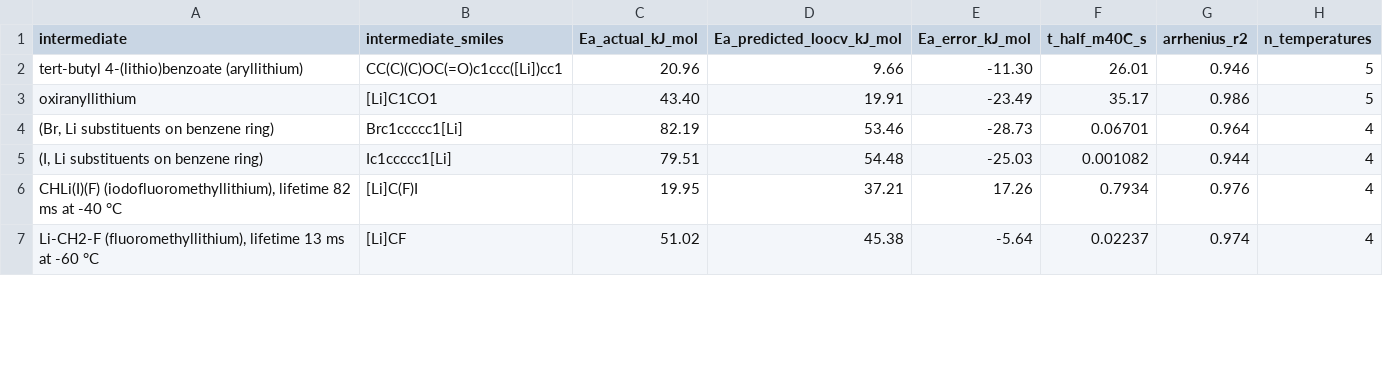
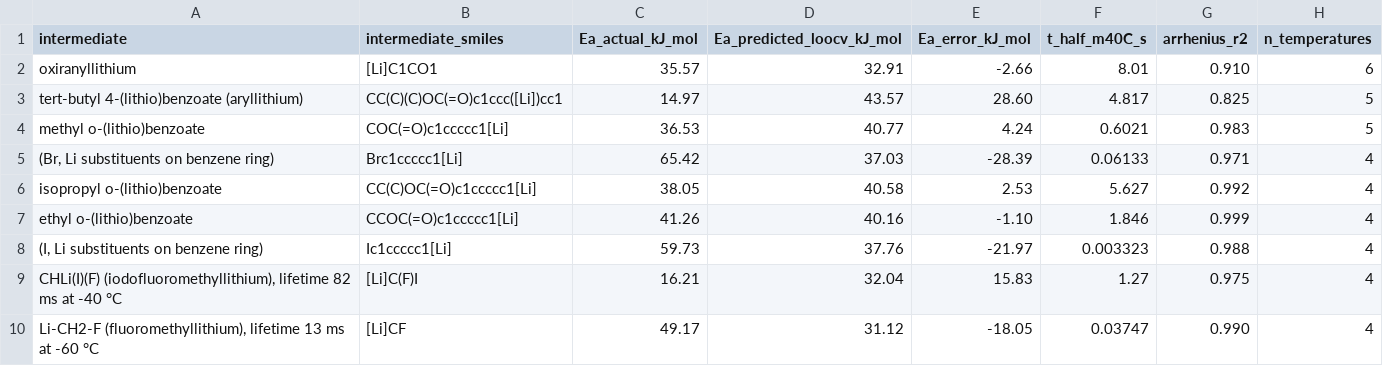
Before and after one commit to wzjeh/FlowFigTabMiner, a CSV file: data/ml_lifetime/phase_c_qspr_results.csv, drawn as a sheet; only a part is shown; the diff covers the shown part only.

```diff
--- a/data/ml_lifetime/phase_c_qspr_results.csv
+++ b/data/ml_lifetime/phase_c_qspr_results.csv
@@ -1,7 +1,10 @@
 intermediate,intermediate_smiles,Ea_actual_kJ_mol,Ea_predicted_loocv_kJ_mol,Ea_error_kJ_mol,t_half_m40C_s,arrhenius_r2,n_temperatures
-tert-butyl 4-(lithio)benzoate (aryllithium),CC(C)(C)OC(=O)c1ccc([Li])cc1,20.96,9.66,-11.30,26.01,0.946,5
-oxiranyllithium,[Li]C1CO1,43.40,19.91,-23.49,35.17,0.986,5
-"(Br, Li substituents on benzene ring)",Brc1ccccc1[Li],82.19,53.46,-28.73,0.06701,0.964,4
-"(I, Li substituents on benzene ring)",Ic1ccccc1[Li],79.51,54.48,-25.03,0.001082,0.944,4
-"CHLi(I)(F) (iodofluoromethyllithium), lifetime 82 ms at -40 °C",[Li]C(F)I,19.95,37.21,17.26,0.7934,0.976,4
-"Li-CH2-F (fluoromethyllithium), lifetime 13 ms at -60 °C",[Li]CF,51.02,45.38,-5.64,0.02237,0.974,4
+oxiranyllithium,[Li]C1CO1,35.57,32.91,-2.66,8.01,0.910,6
+tert-butyl 4-(lithio)benzoate (aryllithium),CC(C)(C)OC(=O)c1ccc([Li])cc1,14.97,43.57,28.60,4.817,0.825,5
+methyl o-(lithio)benzoate,COC(=O)c1ccccc1[Li],36.53,40.77,4.24,0.6021,0.983,5
+"(Br, Li substituents on benzene ring)",Brc1ccccc1[Li],65.42,37.03,-28.39,0.06133,0.971,4
+isopropyl o-(lithio)benzoate,CC(C)OC(=O)c1ccccc1[Li],38.05,40.58,2.53,5.627,0.992,4
+ethyl o-(lithio)benzoate,CCOC(=O)c1ccccc1[Li],41.26,40.16,-1.10,1.846,0.999,4
+"(I, Li substituents on benzene ring)",Ic1ccccc1[Li],59.73,37.76,-21.97,0.003323,0.988,4
+"CHLi(I)(F) (iodofluoromethyllithium), lifetime 82 ms at -40 °C",[Li]C(F)I,16.21,32.04,15.83,1.27,0.975,4
+"Li-CH2-F (fluoromethyllithium), lifetime 13 ms at -60 °C",[Li]CF,49.17,31.12,-18.05,0.03747,0.990,4
```
Also changed, not shown: 17 edited cells elsewhere in this file, data/ml_lifetime/electronic_analysis.csv, data/ml_lifetime/phase_a_halflives.csv, 11 other files.
